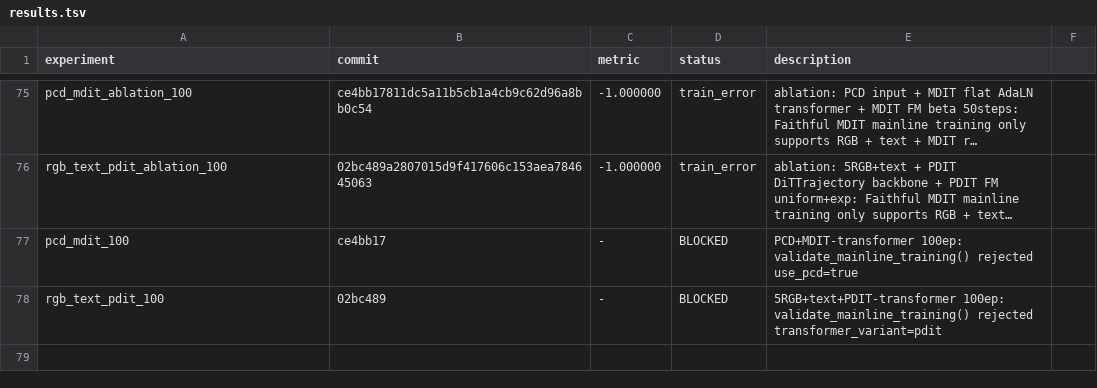
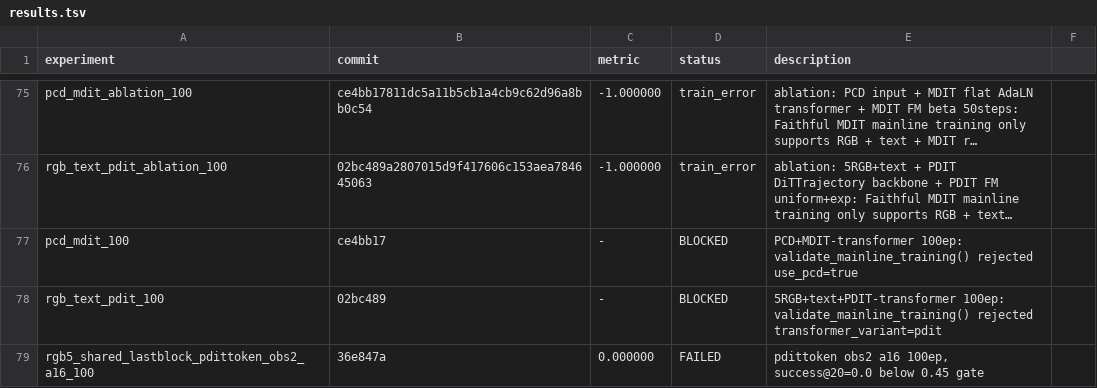
Before and after one commit to cyber-dogy/Embodied-AI, a TSV file: results.tsv, drawn as a sheet; only a part is shown, gaps mark what is left out; long unchanged cells end in ….

Commit message:
fix: ablation training gate and auto-takeover script
- mdit/train/runner.py: detect ablation configs (use_pcd or transformer_variant!=mdit)
  and call ensure_ablation_train_config() instead of blocking on validate_mainline_training()
- scripts/auto_takeover_pdittoken_obs2_a16.sh: fix completed_epochs -> latest_epoch
  and handle pre-existing success_eval_history.json for gate decisions
- results.tsv: record pdittoken_obs2_a16_100 as FAILED (success@20=0.0)

```diff
--- a/results.tsv
+++ b/results.tsv
@@ -78 +78,2 @@ pcd_mdit_100	ce4bb17	-	BLOCKED	PCD+MDIT-transformer 100ep: validate_mainline_tra
 rgb_text_pdit_100	02bc489	-	BLOCKED	5RGB+text+PDIT-transformer 100ep: validate_mainline_training() rejected transformer_variant=pdit
+rgb5_shared_lastblock_pdittoken_obs2_a16_100	36e847a	0.000000	FAILED	pdittoken obs2 a16 100ep, success@20=0.0 below 0.45 gate
```
Also changed, not shown: 2 other files.
